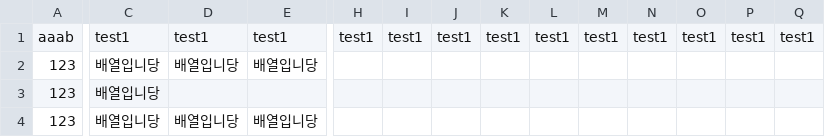
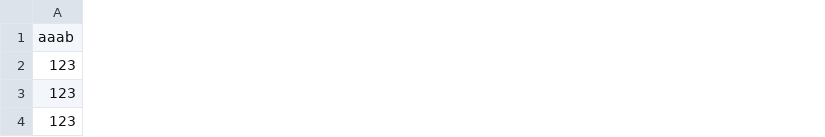
Before and after one commit to Penguin-God/Unity_MyAssets, a CSV file: CsvUtility/Assets/2_Data/save.csv, drawn as a sheet; only a part is shown, gaps mark what is left out; removed rows and columns are numbered as before the commit, all else as after; the diff covers the shown part only; the diff names each change by its address in the sheet, - before the commit and + after, or states it on an @@ line.

```diff
--- a/CsvUtility/Assets/2_Data/save.csv
+++ b/CsvUtility/Assets/2_Data/save.csv
-column C, rows 1-4: test1 | 배열입니당 | 배열입니당 | 배열입니당
-column D, rows 1-4: test1 | 배열입니당 |  | 배열입니당
-column E, rows 1-4: test1 | 배열입니당 |  | 배열입니당
-column H, row 1: test1
-column I, row 1: test1
-column J, row 1: test1
-column K, row 1: test1
-column L, row 1: test1
-column M, row 1: test1
-column N, row 1: test1
-column O, row 1: test1
-column P, row 1: test1
-column Q, row 1: test1
```
Also changed, not shown: 3 added columns, 8 removed columns and 5 edited cells elsewhere in this file, 3 other files.
